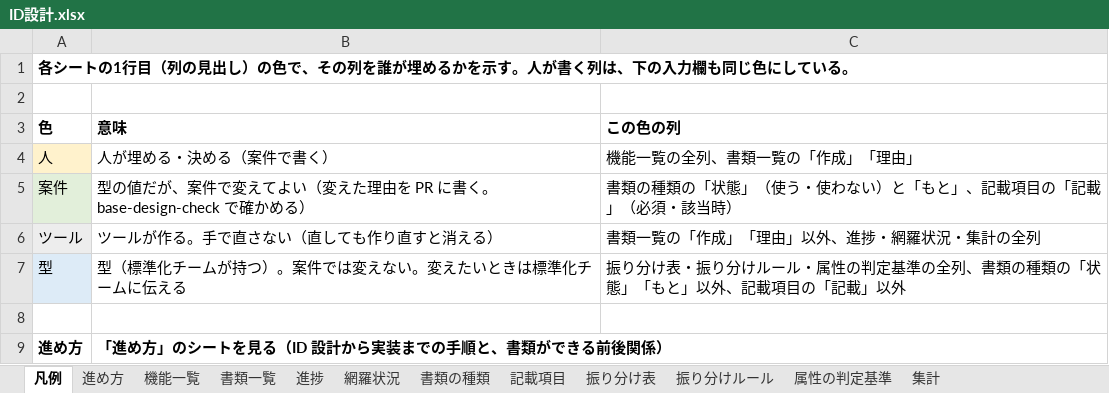
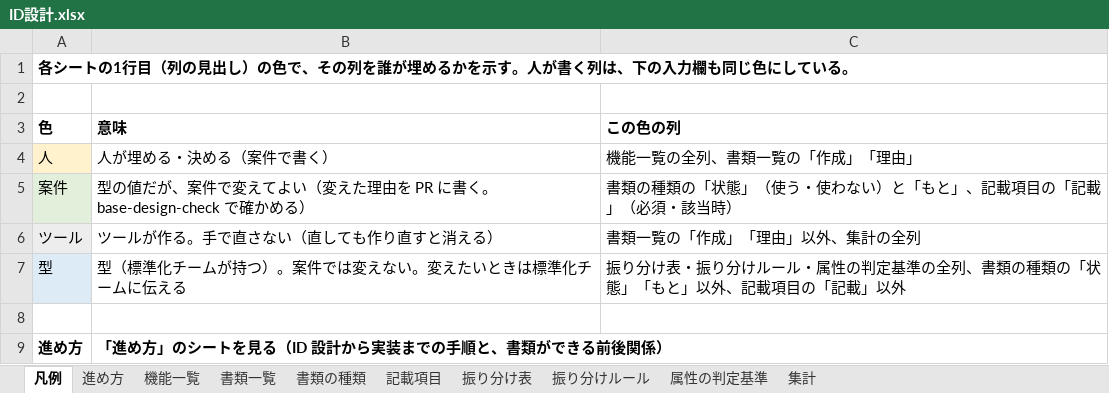
Before and after one commit to mstkfeb20-collab/tour-reservation-pilot, an Excel workbook: docs/design/ID設計.xlsx, sheet 凡例, drawn as a sheet; values as stored, in another font and other column widths than the file's, no borders; the diff names each change by its address in the sheet, - before the commit and + after, or states it on an @@ line.

```diff
--- a/docs/design/ID設計.xlsx (sheet 凡例)
+++ b/docs/design/ID設計.xlsx (sheet 凡例)
-sheet tab: 進捗
-sheet tab: 網羅状況
-C6 (この色の列): 書類一覧の「作成」「理由」以外、進捗・網羅状況・集計の全列
+C6 (この色の列): 書類一覧の「作成」「理由」以外、集計の全列
```
Also changed, not shown: sheet 進め方, 13 other files.
